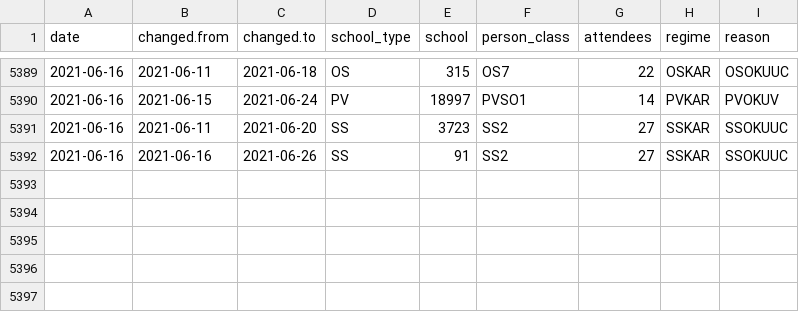
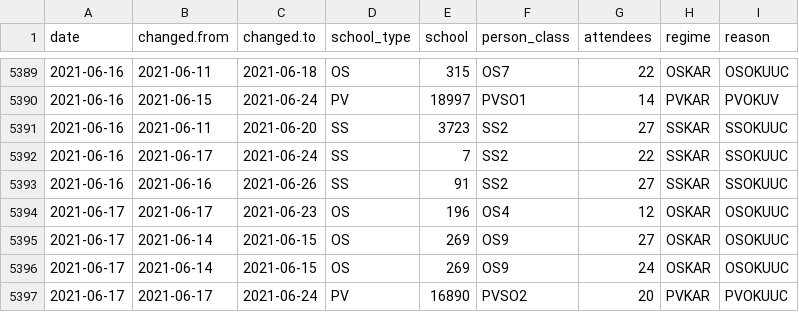
Before and after one commit to romunov/data, a CSV file: csv/schools-regimes.csv, drawn as a sheet; only a part is shown, gaps mark what is left out.

```diff
--- a/csv/schools-regimes.csv
+++ b/csv/schools-regimes.csv
@@ -5391,2 +5391,7 @@ date,changed.from,changed.to,school_type,school,person_class,attendees,regime,re
 2021-06-16,2021-06-11,2021-06-20,SS,3723,SS2,27,SSKAR,SSOKUUC
+2021-06-16,2021-06-17,2021-06-24,SS,7,SS2,22,SSKAR,SSOKUUC
 2021-06-16,2021-06-16,2021-06-26,SS,91,SS2,27,SSKAR,SSOKUUC
+2021-06-17,2021-06-17,2021-06-23,OS,196,OS4,12,OSKAR,OSOKUUC
+2021-06-17,2021-06-14,2021-06-15,OS,269,OS9,27,OSKAR,OSOKUUC
+2021-06-17,2021-06-14,2021-06-15,OS,269,OS9,24,OSKAR,OSOKUUC
+2021-06-17,2021-06-17,2021-06-24,PV,16890,PVSO2,20,PVKAR,PVOKUUC
```
Also changed, not shown: csv/schools-cases.csv, 3 other files.
